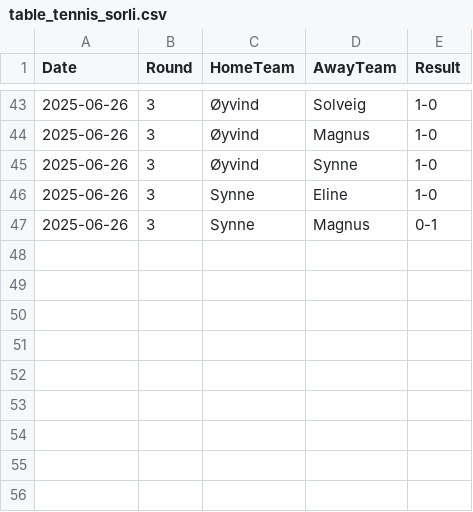
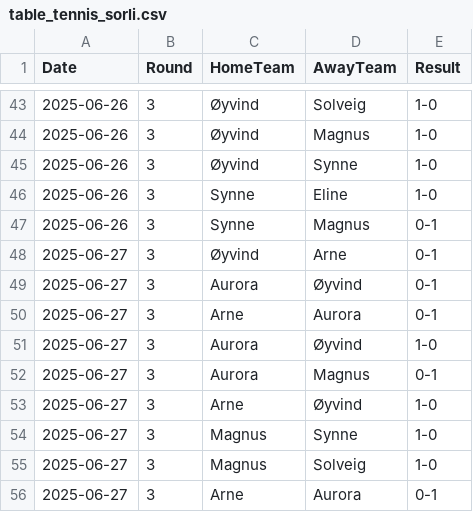
Before and after one commit to arnesor/glicko, a CSV file: data/table_tennis_sorli.csv, drawn as a sheet; only a part is shown, gaps mark what is left out.

Commit message:
Update table tennis results

```diff
--- a/data/table_tennis_sorli.csv
+++ b/data/table_tennis_sorli.csv
@@ -47 +47,10 @@ Date,Round,HomeTeam,AwayTeam,Result
 2025-06-26,3,Synne,Magnus,0-1
+2025-06-27,3,Øyvind,Arne,0-1
+2025-06-27,3,Aurora,Øyvind,0-1
+2025-06-27,3,Arne,Aurora,0-1
+2025-06-27,3,Aurora,Øyvind,1-0
+2025-06-27,3,Aurora,Magnus,0-1
+2025-06-27,3,Arne,Øyvind,1-0
+2025-06-27,3,Magnus,Synne,1-0
+2025-06-27,3,Magnus,Solveig,1-0
+2025-06-27,3,Arne,Aurora,0-1
```
